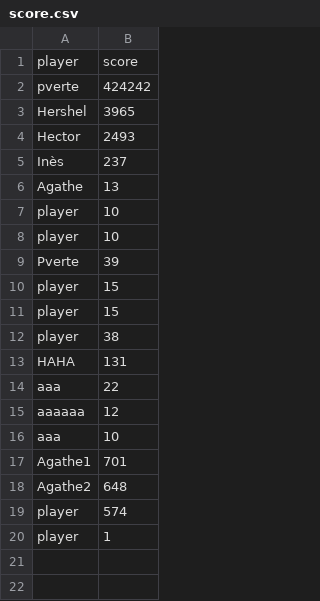
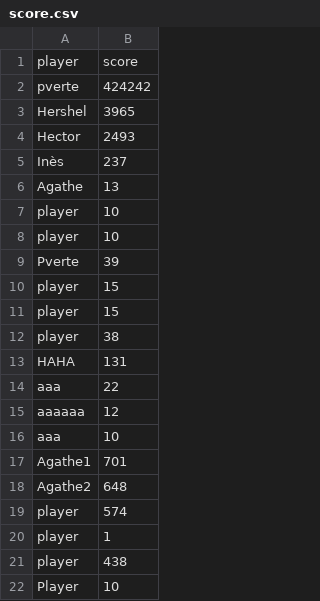
Before and after one commit to Herschel-The-Cauchois/Efrarcade-..., a CSV file: score.csv, drawn as a sheet; the diff names each change by its address in the sheet, - before the commit and + after, or states it on an @@ line.

```diff
--- a/score.csv
+++ b/score.csv
+row 21: player | 438
+row 22: Player | 10
```
Also changed, not shown: 1 other file.
